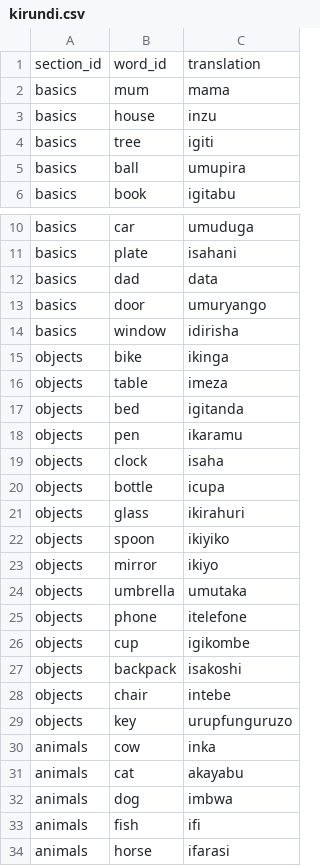
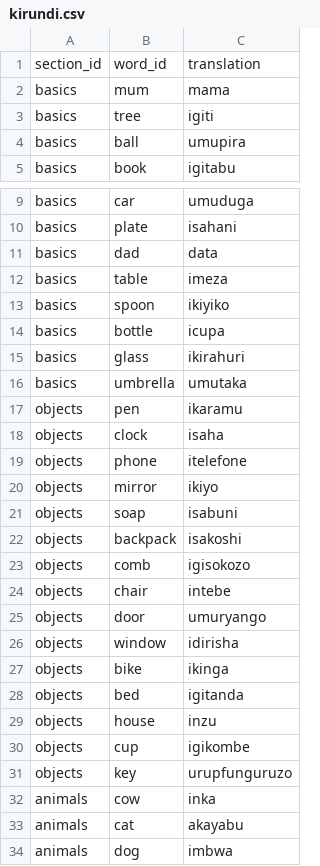
Before and after one commit to lionel-k/lionel-k.github.io, a CSV file: www/lib/learn/translations/kirundi.csv, drawn as a sheet; only a part is shown, gaps mark what is left out; the shorter side is filled out with more unchanged rows.

Commit message:
Reorganize words (#116)
* Update Kirundi translations and section descriptions

* Add new objects translations and media files for kirundi

* Add Kirundi animal audio files

```diff
--- a/www/lib/learn/translations/kirundi.csv
+++ b/www/lib/learn/translations/kirundi.csv
@@ -2,3 +2,2 @@ section_id,word_id,translation
 basics,mum,mama
-basics,house,inzu
 basics,tree,igiti
@@ -12,18 +11,21 @@ basics,plate,isahani
 basics,dad,data
-basics,door,umuryango
-basics,window,idirisha
-objects,bike,ikinga
-objects,table,imeza
-objects,bed,igitanda
+basics,table,imeza
+basics,spoon,ikiyiko
+basics,bottle,icupa
+basics,glass,ikirahuri
+basics,umbrella,umutaka
 objects,pen,ikaramu
 objects,clock,isaha
-objects,bottle,icupa
-objects,glass,ikirahuri
-objects,spoon,ikiyiko
+objects,phone,itelefone
 objects,mirror,ikiyo
-objects,umbrella,umutaka
-objects,phone,itelefone
+objects,soap,isabuni
+objects,backpack,isakoshi
+objects,comb,igisokozo
+objects,chair,intebe
+objects,door,umuryango
+objects,window,idirisha
+objects,bike,ikinga
+objects,bed,igitanda
+objects,house,inzu
 objects,cup,igikombe
-objects,backpack,isakoshi
-objects,chair,intebe
 objects,key,urupfunguruzo
```
Also changed, not shown: 20 other files.
